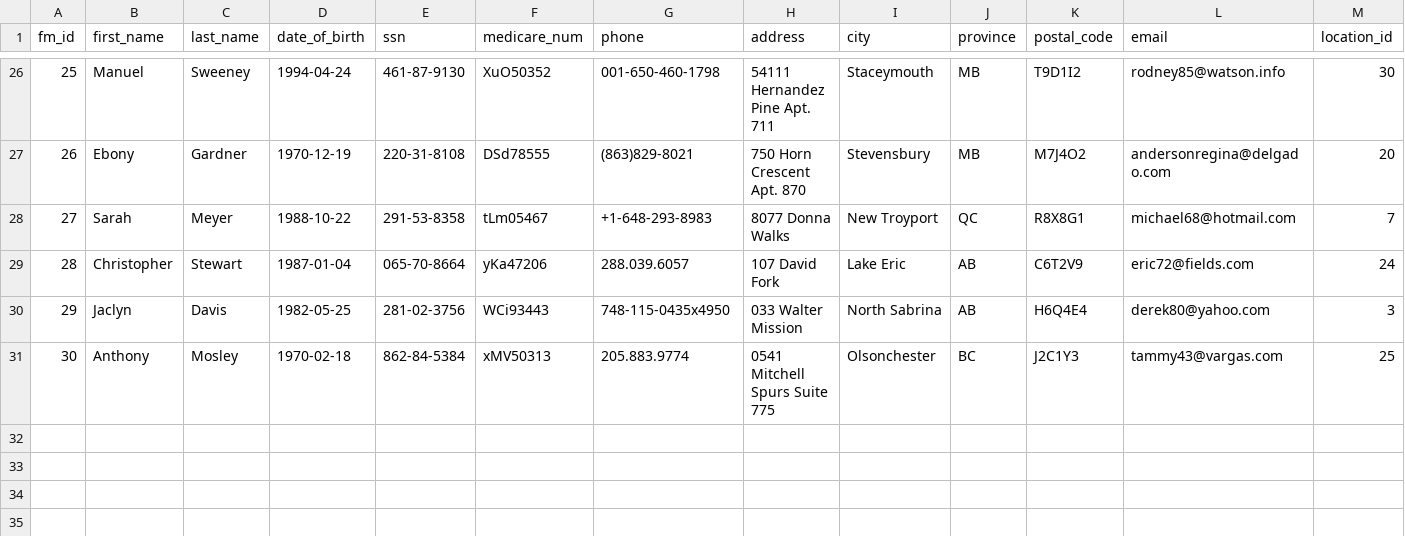
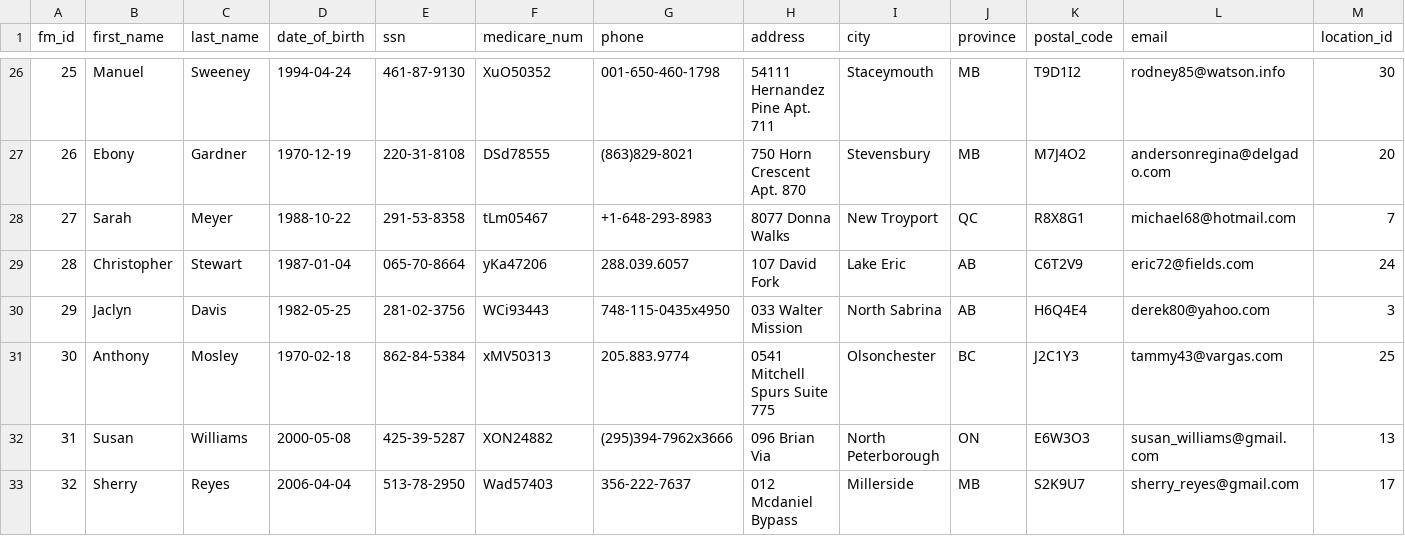
Before and after one commit to MauGomez24/COMP353_WarmUP, a CSV file: sample_data/family_members.csv, drawn as a sheet; only a part is shown, gaps mark what is left out; rows hold the shown columns only; the diff names each change by its address in the sheet, - before the commit and + after, or states it on an @@ line.

```diff
--- a/sample_data/family_members.csv
+++ b/sample_data/family_members.csv
+row 32: 31 | Susan | Williams | 2000-05-08 | 425-39-5287 | XON24882 | (295)394-7962x3666 | 096 Brian Via | North Peterborough | ON | E6W3O3 | susan_williams@gmail.com | 13
+row 33: 32 | Sherry | Reyes | 2006-04-04 | 513-78-2950 | Wad57403 | 356-222-7637 | 012 Mcdaniel Bypass | Millerside | MB | S2K9U7 | sherry_reyes@gmail.com | 17
```
Also changed, not shown: sample_data/club_members.csv, sample_data/personnel.csv, 2 other files.
